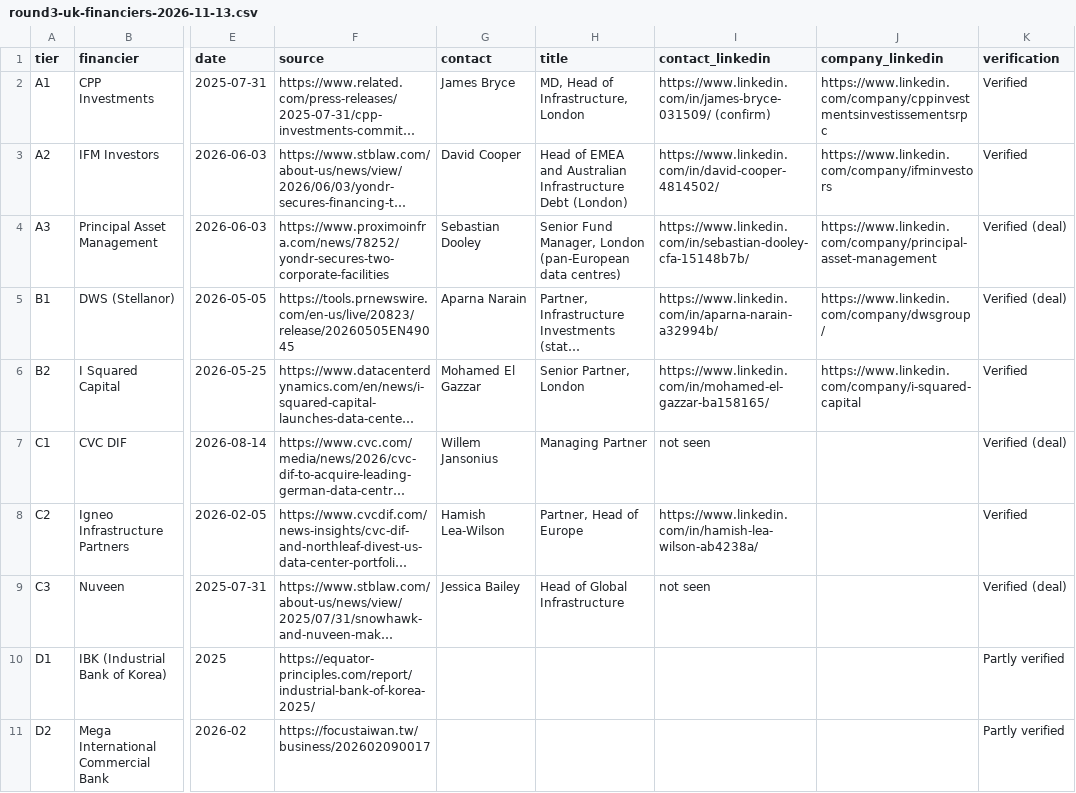
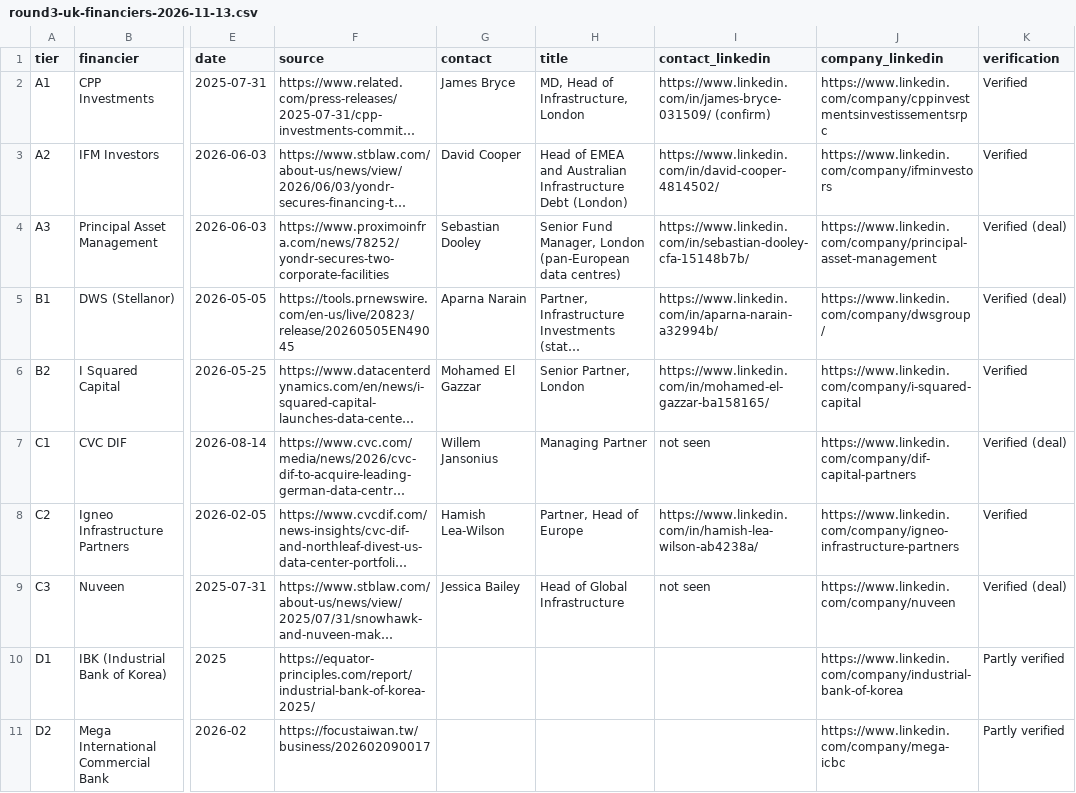
Before and after one commit to tarikraion/tarikraion, a CSV file: research/london-fs-2026-11/round3-uk-financiers-2026-11-13.csv, drawn as a sheet; only a part is shown, gaps mark what is left out; long unchanged cells end in …; the diff names each change by its address in the sheet, - before the commit and + after, or states it on an @@ line.

```diff
--- a/research/london-fs-2026-11/round3-uk-financiers-2026-11-13.csv
+++ b/research/london-fs-2026-11/round3-uk-financiers-2026-11-13.csv
-J7 (company_linkedin): (empty)
+J7 (company_linkedin): https://www.linkedin.com/company/dif-capital-partners
-J8 (company_linkedin): (empty)
+J8 (company_linkedin): https://www.linkedin.com/company/igneo-infrastructure-partners
-J9 (company_linkedin): (empty)
+J9 (company_linkedin): https://www.linkedin.com/company/nuveen
-J10 (company_linkedin): (empty)
+J10 (company_linkedin): https://www.linkedin.com/company/industrial-bank-of-korea
-J11 (company_linkedin): (empty)
+J11 (company_linkedin): https://www.linkedin.com/company/mega-icbc
```
Also changed, not shown: 1 other file.
